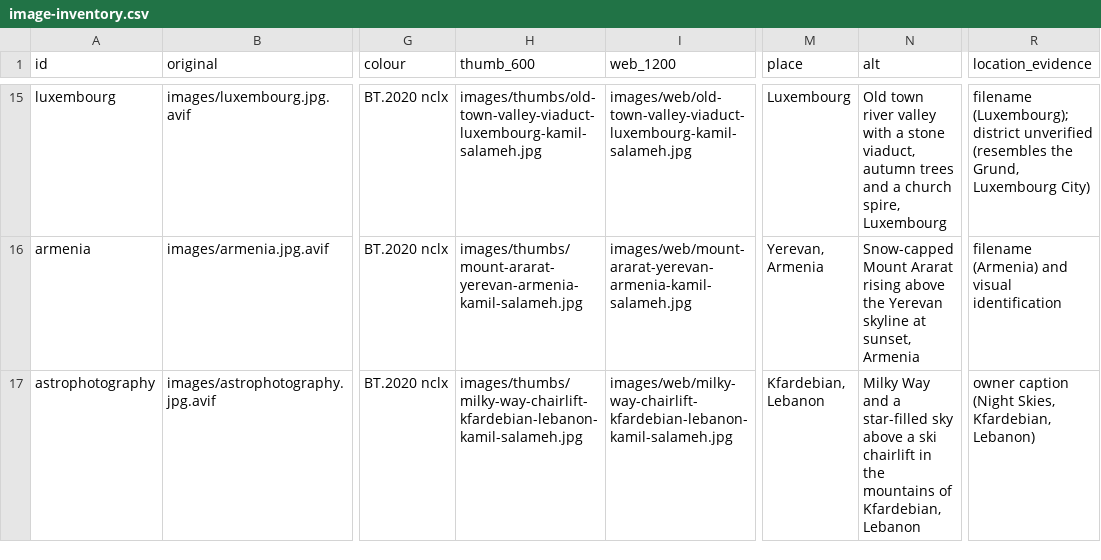
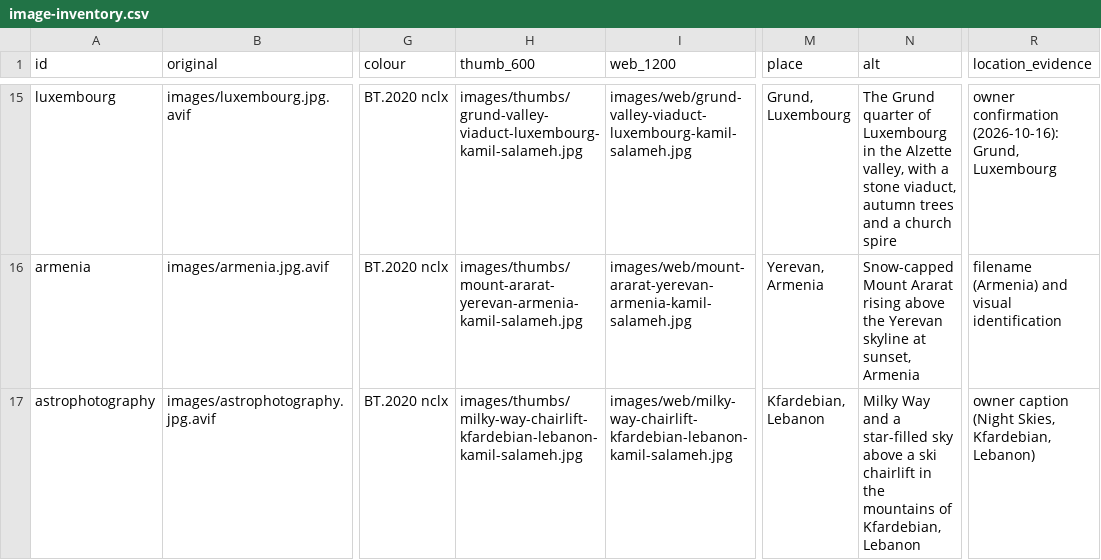
Before and after one commit to Crypto961/kamil-salameh-photography, a CSV file: _reports/image-inventory.csv, drawn as a sheet; only a part is shown, gaps mark what is left out; the diff covers the shown part only; the diff names each change by its address in the sheet, - before the commit and + after, or states it on an @@ line.

```diff
--- a/_reports/image-inventory.csv
+++ b/_reports/image-inventory.csv
-H15 (thumb_600): images/thumbs/old-town-valley-viaduct-luxembourg-kamil-salameh.jpg
+H15 (thumb_600): images/thumbs/grund-valley-viaduct-luxembourg-kamil-salameh.jpg
-I15 (web_1200): images/web/old-town-valley-viaduct-luxembourg-kamil-salameh.jpg
+I15 (web_1200): images/web/grund-valley-viaduct-luxembourg-kamil-salameh.jpg
-M15 (place): Luxembourg
+M15 (place): Grund, Luxembourg
-N15 (alt): Old town river valley with a stone viaduct, autumn trees and a church spire, Luxembourg
+N15 (alt): The Grund quarter of Luxembourg in the Alzette valley, with a stone viaduct, autumn trees and a church spire
-R15 (location_evidence): filename (Luxembourg); district unverified (resembles the Grund, Luxembourg City)
+R15 (location_evidence): owner confirmation (2026-10-16): Grund, Luxembourg
```
Also changed, not shown: 28 edited cells elsewhere in this file, 20 other files.
